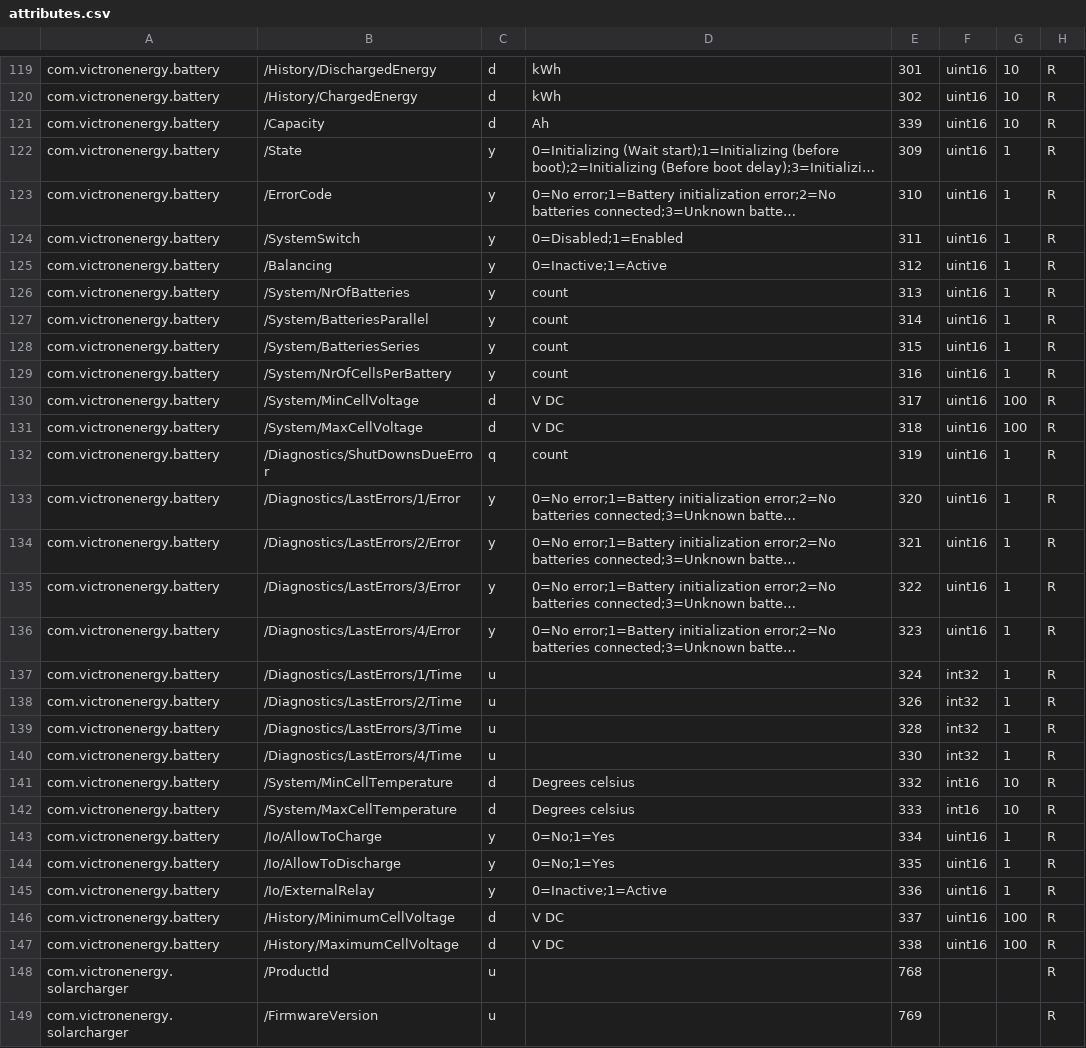
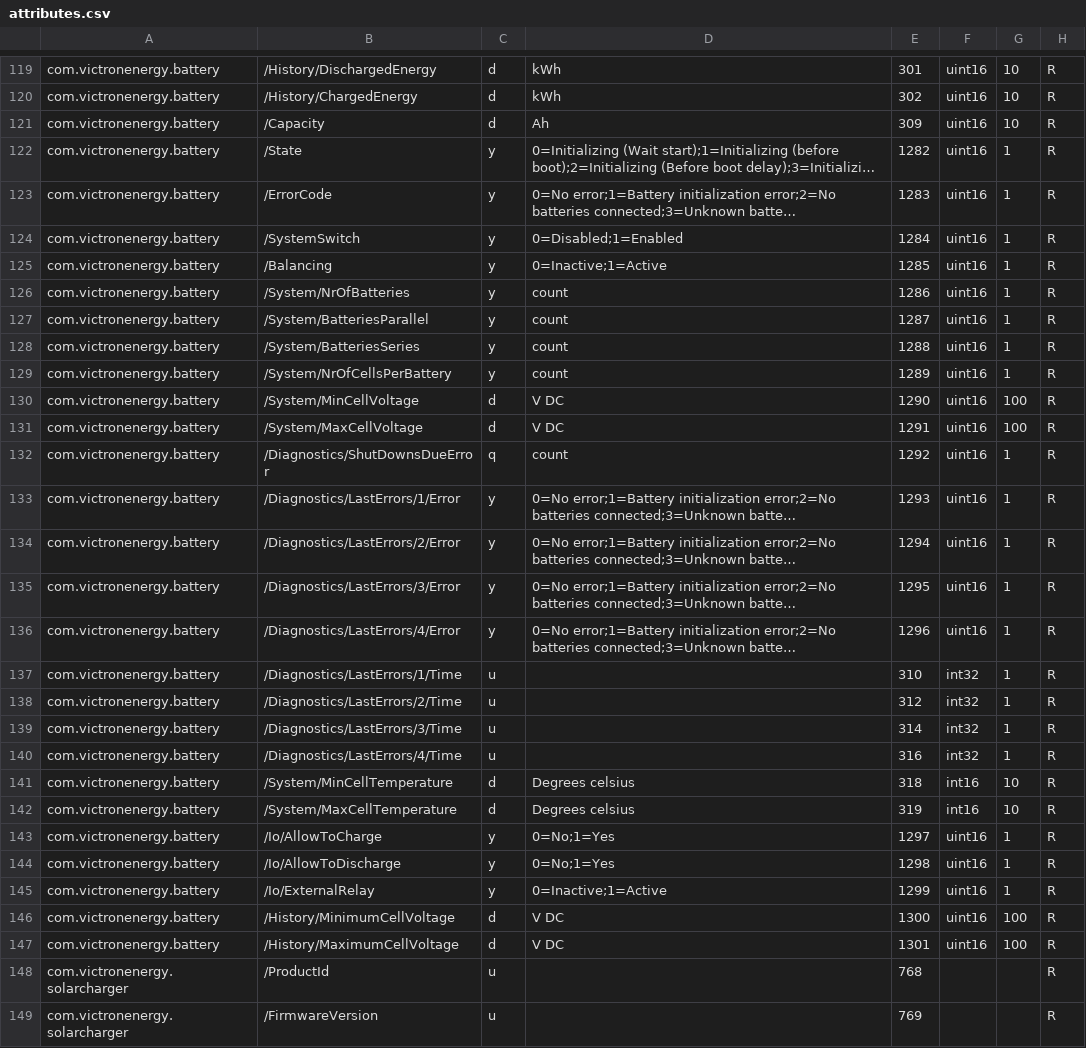
Before and after one commit to victronenergy/dbus_modbustcp, a CSV file: attributes.csv, drawn as a sheet; only a part is shown, gaps mark what is left out; long unchanged cells end in …; the diff covers the shown part only; the diff names each change by its address in the sheet, - before the commit and + after, or states it on an @@ line.

```diff
--- a/attributes.csv
+++ b/attributes.csv
-E121: 339
+E121: 309
-E122: 309
+E122: 1282
-E123: 310
+E123: 1283
-E124: 311
+E124: 1284
-E125: 312
+E125: 1285
-E126: 313
+E126: 1286
-E127: 314
+E127: 1287
-E128: 315
+E128: 1288
-E129: 316
+E129: 1289
-E130: 317
+E130: 1290
-E131: 318
+E131: 1291
-E132: 319
+E132: 1292
-E133: 320
+E133: 1293
-E134: 321
+E134: 1294
-E135: 322
+E135: 1295
-E136: 323
+E136: 1296
-E137: 324
+E137: 310
-E138: 326
+E138: 312
-E139: 328
+E139: 314
-E140: 330
+E140: 316
-E141: 332
+E141: 318
-E142: 333
+E142: 319
-E143: 334
+E143: 1297
-E144: 335
+E144: 1298
-E145: 336
+E145: 1299
-E146: 337
+E146: 1300
-E147: 338
+E147: 1301
```
Also changed, not shown: 22 removed rows and 2 moved rows elsewhere in this file.
